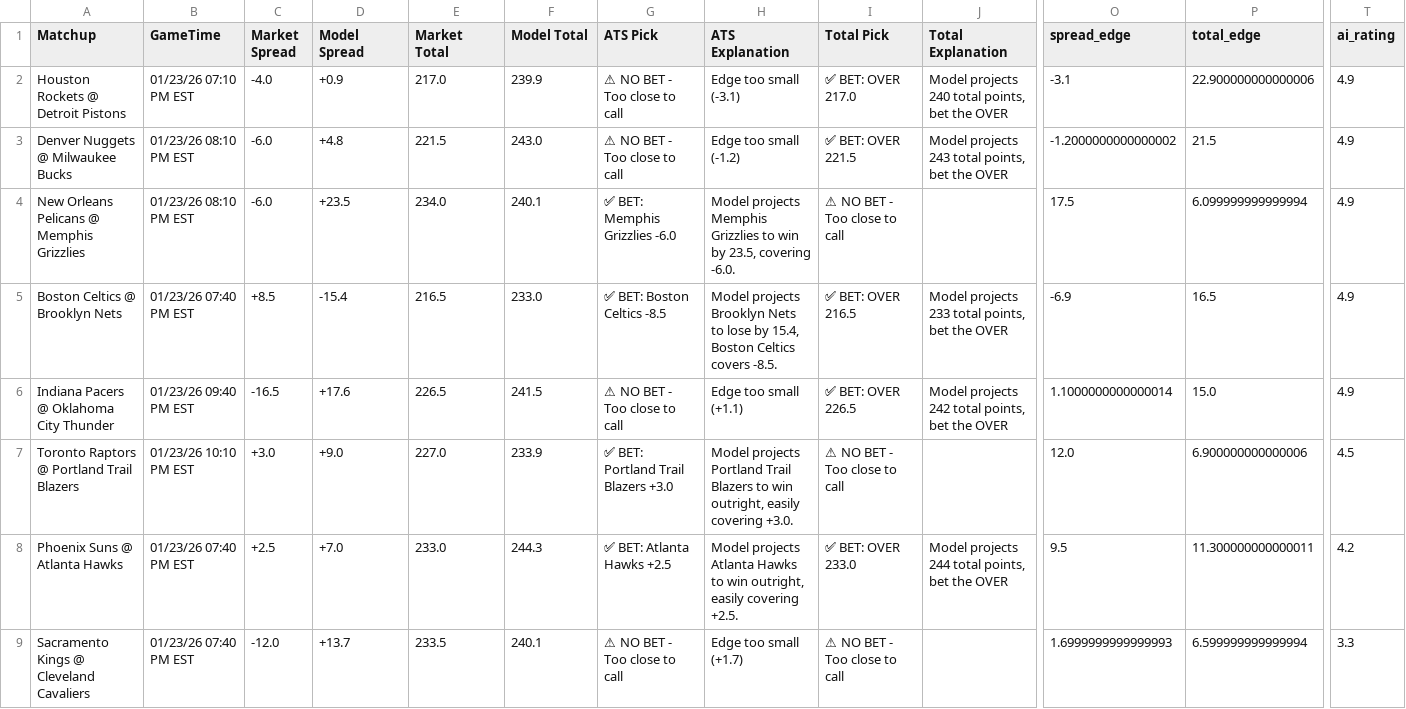
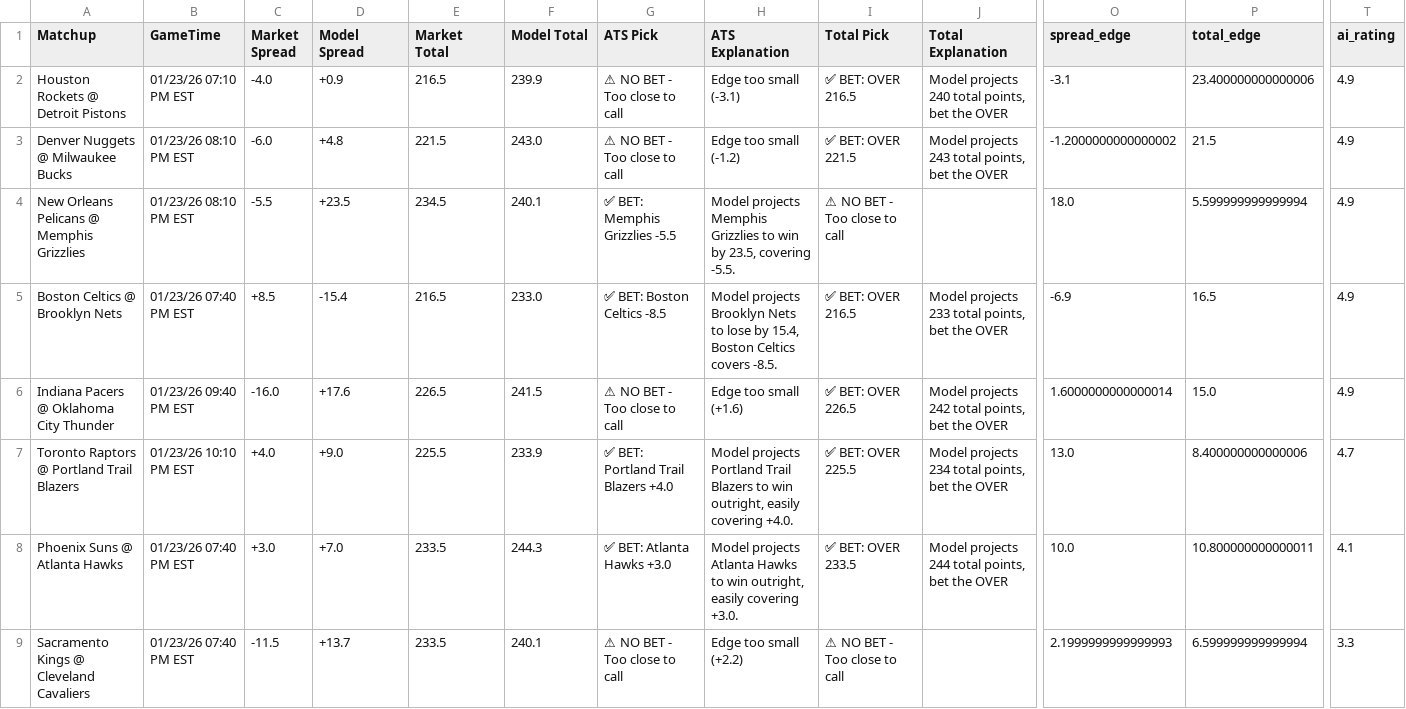
Before and after one commit to BangLetsGetIt/NBA-NCAA-Betting-Models, a CSV file: nba/nba_model_output.csv, drawn as a sheet; only a part is shown, gaps mark what is left out; the diff names each change by its address in the sheet, - before the commit and + after, or states it on an @@ line.

Commit message:
Update model outputs - 2026-01-23 00:58:30

```diff
--- a/nba/nba_model_output.csv
+++ b/nba/nba_model_output.csv
-E2 (Market Total): 217.0
+E2 (Market Total): 216.5
-I2 (Total Pick): ✅ BET: OVER 217.0
+I2 (Total Pick): ✅ BET: OVER 216.5
-P2 (total_edge): 22.900000000000006
+P2 (total_edge): 23.400000000000006
-C4 (Market Spread): -6.0
+C4 (Market Spread): -5.5
-E4 (Market Total): 234.0
+E4 (Market Total): 234.5
-G4 (ATS Pick): ✅ BET: Memphis Grizzlies -6.0
+G4 (ATS Pick): ✅ BET: Memphis Grizzlies -5.5
-H4 (ATS Explanation): …23.5, covering -6.0.
+H4 (ATS Explanation): …23.5, covering -5.5.
-O4 (spread_edge): 17.5
+O4 (spread_edge): 18.0
-P4 (total_edge): 6.099999999999994
+P4 (total_edge): 5.599999999999994
-C6 (Market Spread): -16.5
+C6 (Market Spread): -16.0
-H6 (ATS Explanation): Edge too small (+1.1)
+H6 (ATS Explanation): Edge too small (+1.6)
-O6 (spread_edge): 1.1000000000000014
+O6 (spread_edge): 1.6000000000000014
-C7 (Market Spread): +3.0
+C7 (Market Spread): +4.0
-E7 (Market Total): 227.0
+E7 (Market Total): 225.5
-G7 (ATS Pick): ✅ BET: Portland Trail Blazers +3.0
+G7 (ATS Pick): ✅ BET: Portland Trail Blazers +4.0
-H7 (ATS Explanation): …easily covering +3.0.
+H7 (ATS Explanation): …easily covering +4.0.
-I7 (Total Pick): ⚠ NO BET - Too close to call
+I7 (Total Pick): ✅ BET: OVER 225.5
-J7 (Total Explanation): (empty)
+J7 (Total Explanation): Model projects 234 total points, bet the OVER
-O7 (spread_edge): 12.0
+O7 (spread_edge): 13.0
-P7 (total_edge): 6.900000000000006
+P7 (total_edge): 8.400000000000006
-T7 (ai_rating): 4.5
+T7 (ai_rating): 4.7
-C8 (Market Spread): +2.5
+C8 (Market Spread): +3.0
-E8 (Market Total): 233.0
+E8 (Market Total): 233.5
-G8 (ATS Pick): ✅ BET: Atlanta Hawks +2.5
+G8 (ATS Pick): ✅ BET: Atlanta Hawks +3.0
-H8 (ATS Explanation): …easily covering +2.5.
+H8 (ATS Explanation): …easily covering +3.0.
-I8 (Total Pick): ✅ BET: OVER 233.0
+I8 (Total Pick): ✅ BET: OVER 233.5
-O8 (spread_edge): 9.5
+O8 (spread_edge): 10.0
-P8 (total_edge): 11.300000000000011
+P8 (total_edge): 10.800000000000011
-T8 (ai_rating): 4.2
+T8 (ai_rating): 4.1
-C9 (Market Spread): -12.0
+C9 (Market Spread): -11.5
-H9 (ATS Explanation): Edge too small (+1.7)
+H9 (ATS Explanation): Edge too small (+2.2)
-O9 (spread_edge): 1.6999999999999993
+O9 (spread_edge): 2.1999999999999993
```
Also changed, not shown: 3 other files.
